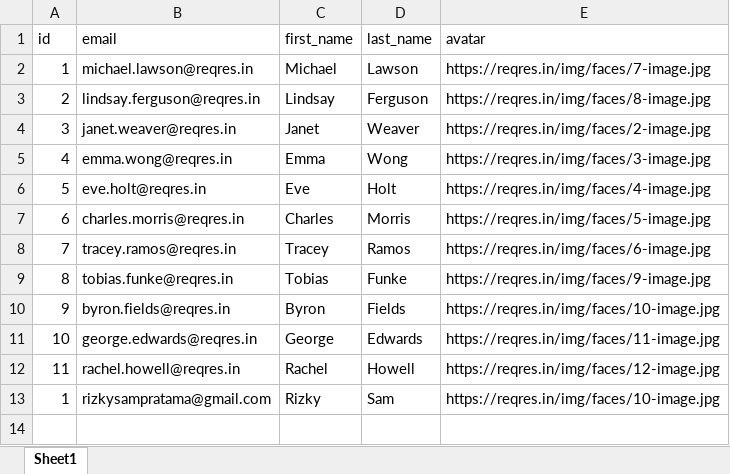
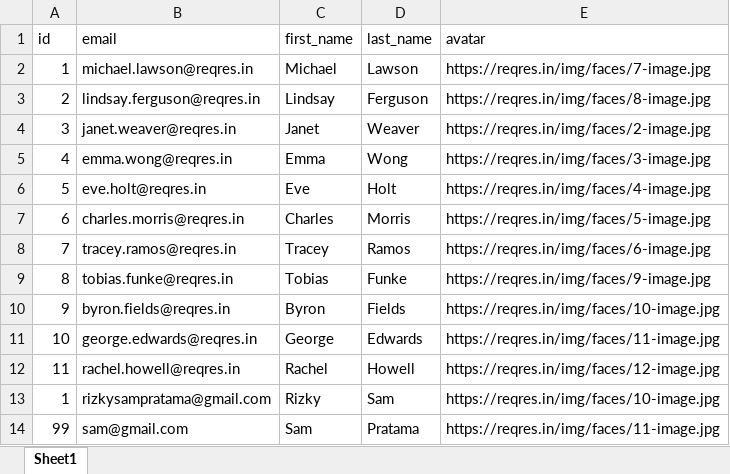
Before and after one commit to rizama/miniproject-nodejs, an Excel workbook: src/api/files/database.xlsx, sheet Sheet1, drawn as a sheet; values as stored, in another font and other column widths than the file's, no borders; the diff names each change by its address in the sheet, - before the commit and + after, or states it on an @@ line.

```diff
--- a/src/api/files/database.xlsx (sheet Sheet1)
+++ b/src/api/files/database.xlsx (sheet Sheet1)
+row 14: 99 | sam@gmail.com | Sam | Pratama | https://reqres.in/img/faces/11-image.jpg
```
Also changed, not shown: 1 other file.
